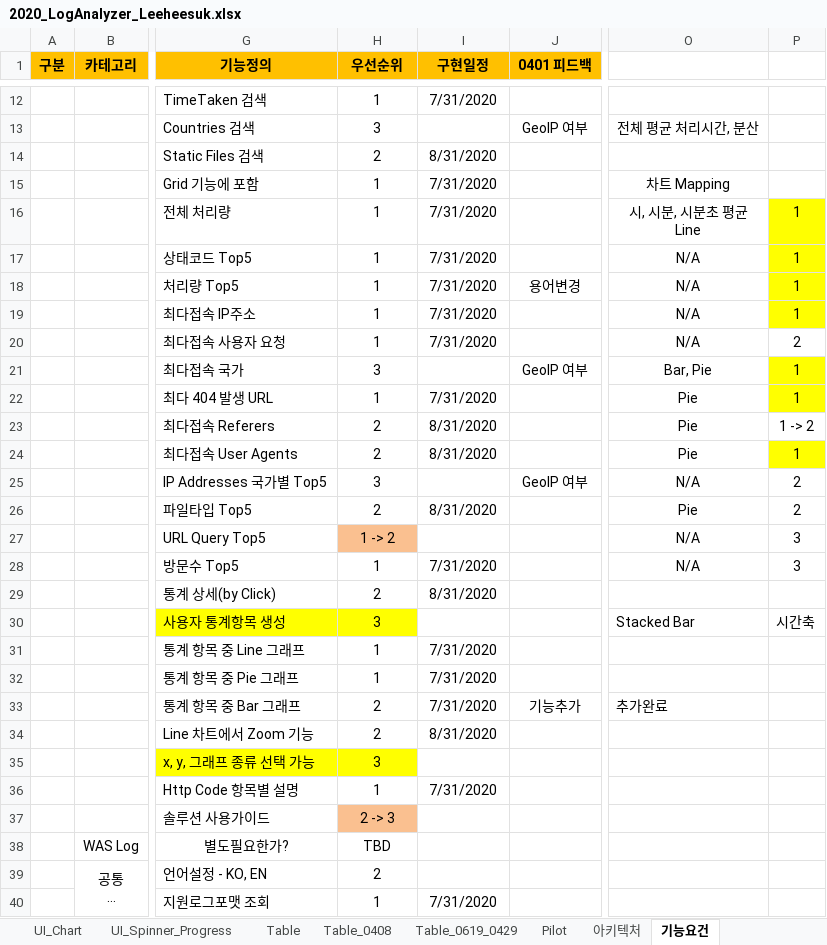
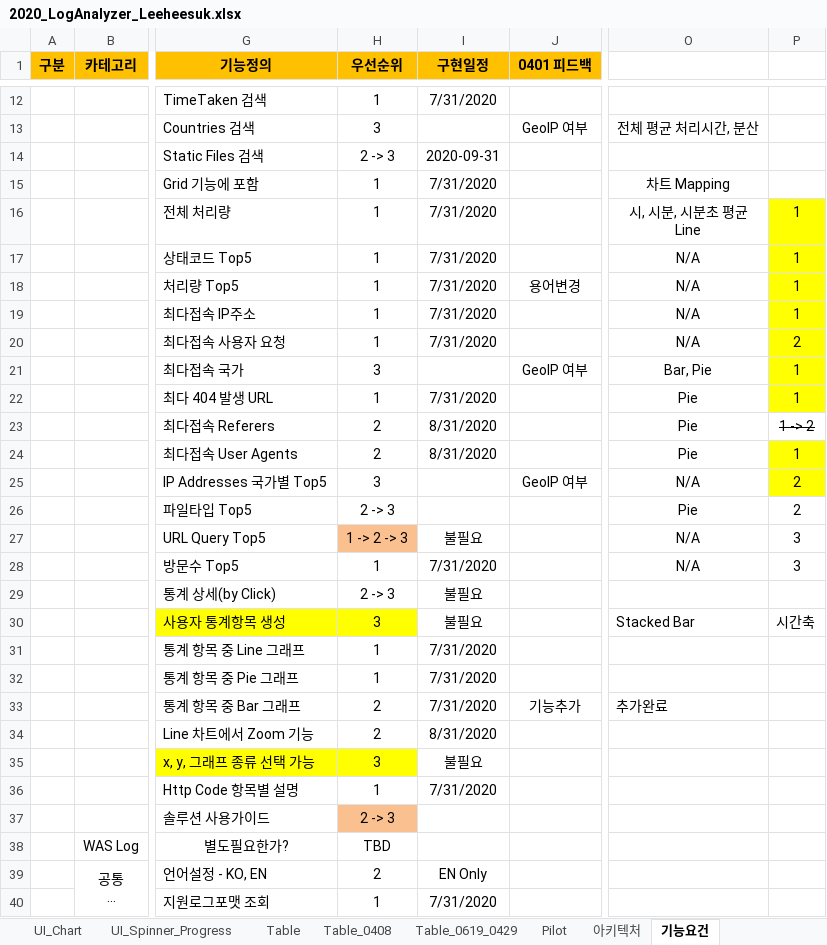
Before and after one commit to kimyd79/elao_codex, an Excel workbook: 2020_LogAnalyzer_Leeheesuk.xlsx, sheet 기능요건, drawn as a sheet; only a part is shown, gaps mark what is left out; long unchanged cells end in …; values as stored, in another font and other column widths than the file's, no borders; the diff covers the shown part only; the diff names each change by its address in the sheet, - before the commit and + after, or states it on an @@ line.

```diff
--- a/2020_LogAnalyzer_Leeheesuk.xlsx (sheet 기능요건)
+++ b/2020_LogAnalyzer_Leeheesuk.xlsx (sheet 기능요건)
-H14 (우선순위): 2
+H14 (우선순위): 2 -> 3
-I14 (구현일정): 8/31/2020
+I14 (구현일정): 2020-09-31
-P20 fill: none
+P20 fill: #FFFF00
-P23 strikethrough: off
+P23 strikethrough: on
-P25 fill: none
+P25 fill: #FFFF00
-H26 (우선순위): 2
+H26 (우선순위): 2 -> 3
-I26 (구현일정): 8/31/2020
+I26 (구현일정): (empty)
-H27 (우선순위): 1 -> 2
+H27 (우선순위): 1 -> 2 -> 3
-I27 (구현일정): (empty)
+I27 (구현일정): 불필요
-H29 (우선순위): 2
+H29 (우선순위): 2 -> 3
-I29 (구현일정): 8/31/2020
+I29 (구현일정): 불필요
-I30 (구현일정): (empty)
+I30 (구현일정): 불필요
-I35 (구현일정): (empty)
+I35 (구현일정): 불필요
-I39 (구현일정): (empty)
+I39 (구현일정): EN Only
```
Also changed, not shown: 4 added rows, 3 edited cells and cell formats elsewhere in this sheet, sheet 기능요건_피드백, sheet 비기능요건, other sheet tabs, charts or pictures, 8 other files.
